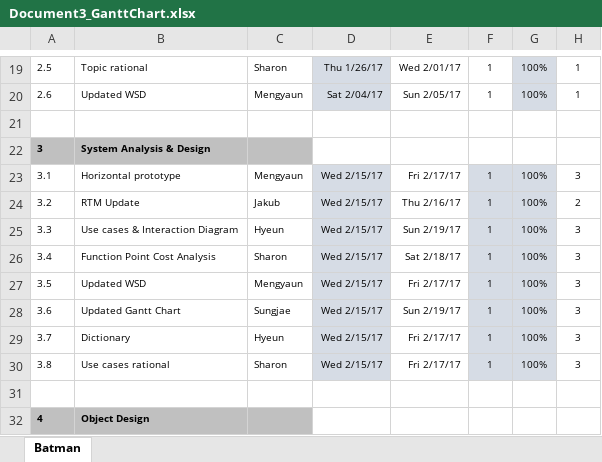
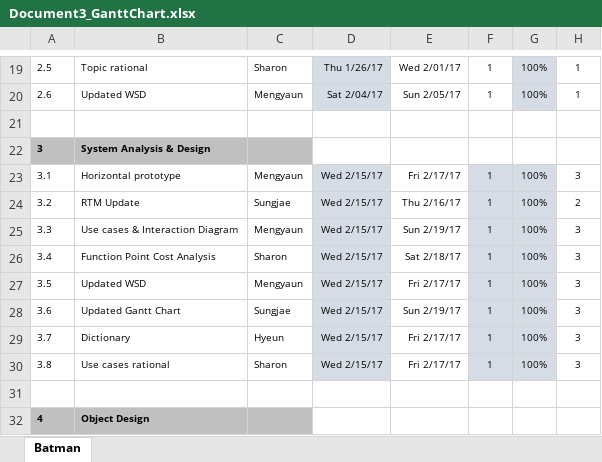
Before and after one commit to MengyuanZhu/SoftwareEngineering, an Excel workbook: documents/Document3_GanttChart.xlsx, sheet Batman, drawn as a sheet; only a part is shown, gaps mark what is left out; values as stored, in another font and other column widths than the file's, no borders; conditional formats not drawn; the diff names each change by its address in the sheet, - before the commit and + after, or states it on an @@ line.

Commit message:
Document 3 updates

```diff
--- a/documents/Document3_GanttChart.xlsx (sheet Batman)
+++ b/documents/Document3_GanttChart.xlsx (sheet Batman)
-C24: Jakub
+C24: Sungjae
-C25: Hyeun
+C25: Mengyaun
```
